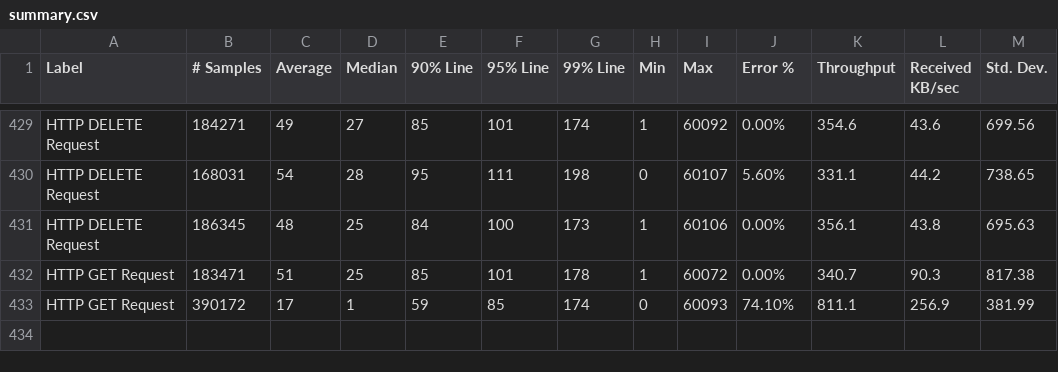
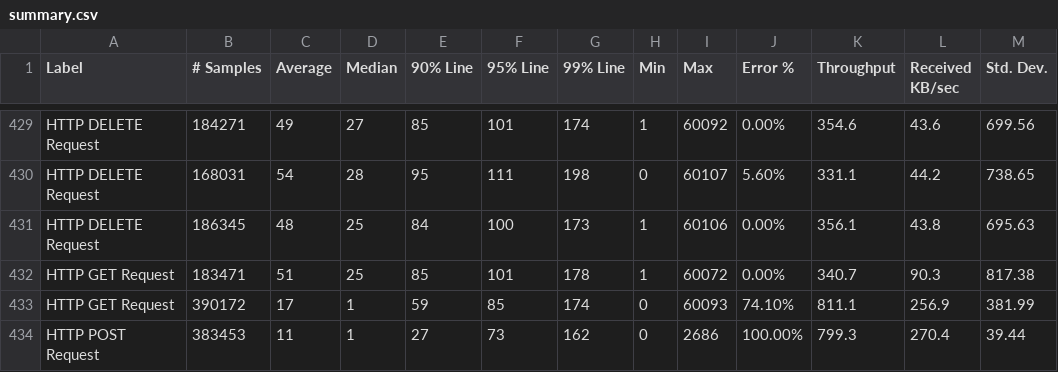
Before and after one commit to ballerina-platform/module-ballerinax-oracledb, a CSV file: load-tests/online_shop/results/summary.csv, drawn as a sheet; only a part is shown, gaps mark what is left out; the diff names each change by its address in the sheet, - before the commit and + after, or states it on an @@ line.

Commit message:
Update online_shop test results on Sat Jun 17 23:02:57 UTC 2023

```diff
--- a/load-tests/online_shop/results/summary.csv
+++ b/load-tests/online_shop/results/summary.csv
+row 434: HTTP POST Request | 383453 | 11 | 1 | 27 | 73 | 162 | 0 | 2686 | 100.00% | 799.3 | 270.4 | 39.44
```
